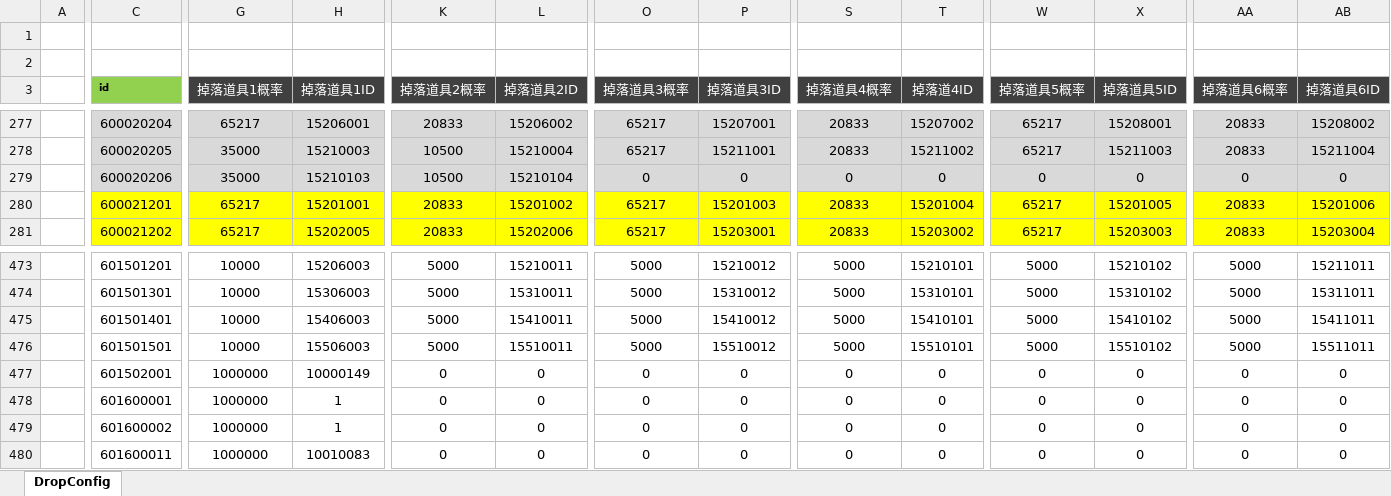
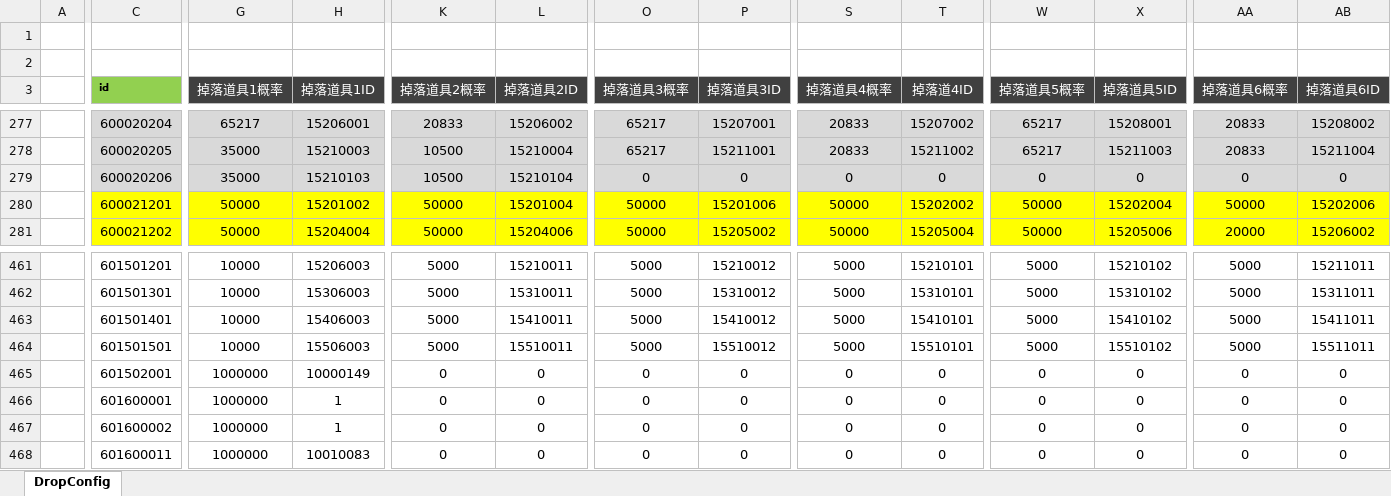
Before and after one commit to csyinghuochong/weijing, an Excel workbook: Excel/DropConfig.xlsx, sheet DropConfig, drawn as a sheet; only a part is shown, gaps mark what is left out; values as stored, in another font and other column widths than the file's, no borders; the diff covers the shown part only; the diff names each change by its address in the sheet, - before the commit and + after, or states it on an @@ line.

```diff
--- a/Excel/DropConfig.xlsx (sheet DropConfig)
+++ b/Excel/DropConfig.xlsx (sheet DropConfig)
-G280:G281 (掉落道具1概率): 65217
+G280:G281 (掉落道具1概率): 50000
-H280 (掉落道具1ID): 15201001
+H280 (掉落道具1ID): 15201002
-K280:K281 (掉落道具2概率): 20833
+K280:K281 (掉落道具2概率): 50000
-L280 (掉落道具2ID): 15201002
+L280 (掉落道具2ID): 15201004
-O280:O281 (掉落道具3概率): 65217
+O280:O281 (掉落道具3概率): 50000
-P280 (掉落道具3ID): 15201003
+P280 (掉落道具3ID): 15201006
-S280:S281 (掉落道具4概率): 20833
+S280:S281 (掉落道具4概率): 50000
-T280 (掉落道4ID): 15201004
+T280 (掉落道4ID): 15202002
-W280:W281 (掉落道具5概率): 65217
+W280:W281 (掉落道具5概率): 50000
-X280 (掉落道具5ID): 15201005
+X280 (掉落道具5ID): 15202004
-AA280 (掉落道具6概率): 20833
+AA280 (掉落道具6概率): 50000
-AB280 (掉落道具6ID): 15201006
+AB280 (掉落道具6ID): 15202006
-H281 (掉落道具1ID): 15202005
+H281 (掉落道具1ID): 15204004
-L281 (掉落道具2ID): 15202006
+L281 (掉落道具2ID): 15204006
-P281 (掉落道具3ID): 15203001
+P281 (掉落道具3ID): 15205002
-T281 (掉落道4ID): 15203002
+T281 (掉落道4ID): 15205004
-X281 (掉落道具5ID): 15203003
+X281 (掉落道具5ID): 15205006
-AA281 (掉落道具6概率): 20833
+AA281 (掉落道具6概率): 20000
-AB281 (掉落道具6ID): 15203004
+AB281 (掉落道具6ID): 15206002
```
Also changed, not shown: 12 removed rows and 253 edited cells elsewhere in this sheet, Excel/SceneConfig.xlsx, Excel/SkillConfig.xlsx, 14 other files.
